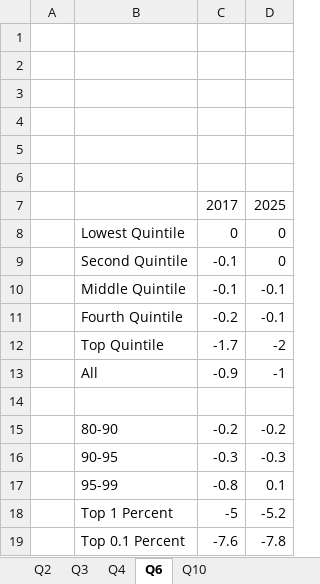
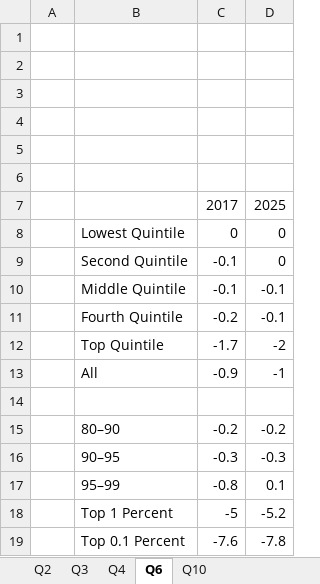
Before and after one commit to UrbanInstitute/quick-quiz, an Excel workbook: quiz_graphics (2).xlsx, sheet Q6, drawn as a sheet; values as stored, in another font and other column widths than the file's, no borders; charts and pictures not drawn; the diff names each change by its address in the sheet, - before the commit and + after, or states it on an @@ line.

```diff
--- a/quiz_graphics (2).xlsx (sheet Q6)
+++ b/quiz_graphics (2).xlsx (sheet Q6)
-B15: 80-90
+B15: 80–90
-B16: 90-95
+B16: 90–95
-B17: 95-99
+B17: 95–99
```
Also changed, not shown: sheet Q3, charts or pictures, 8 other files.
